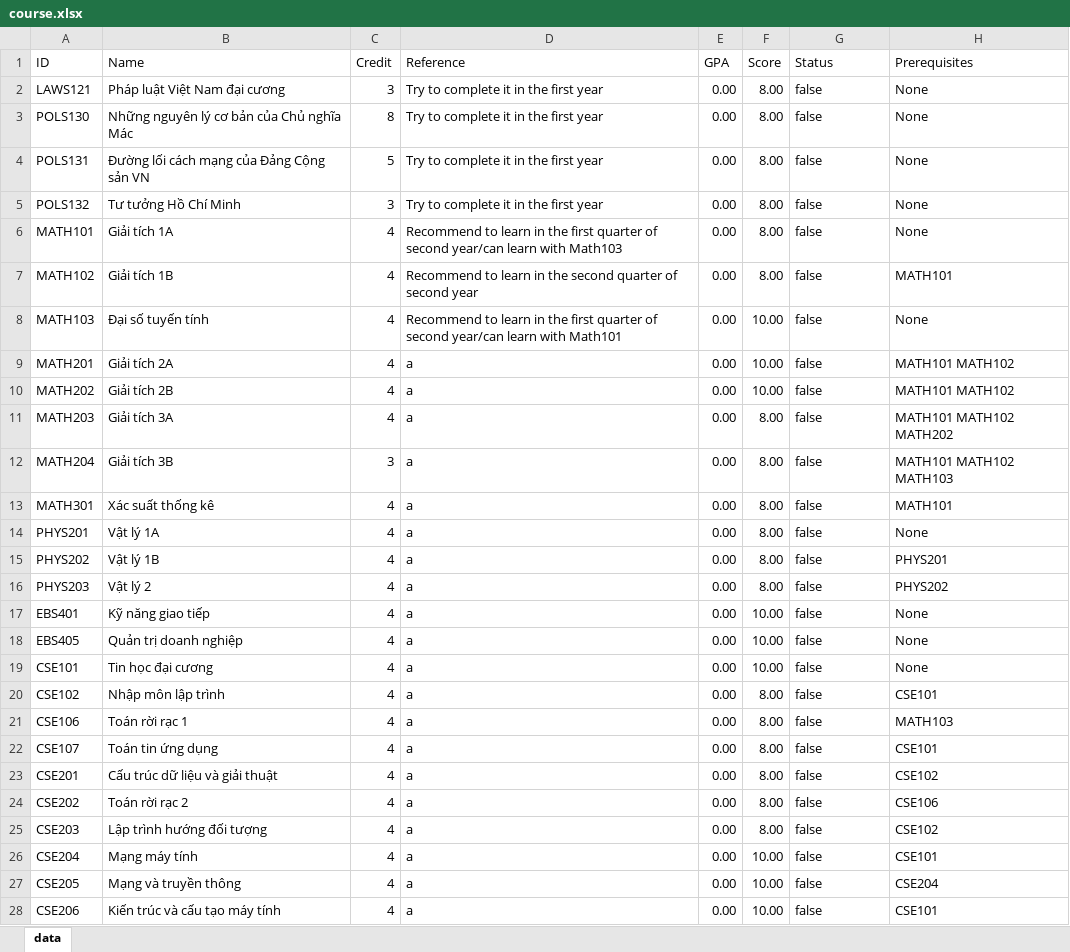
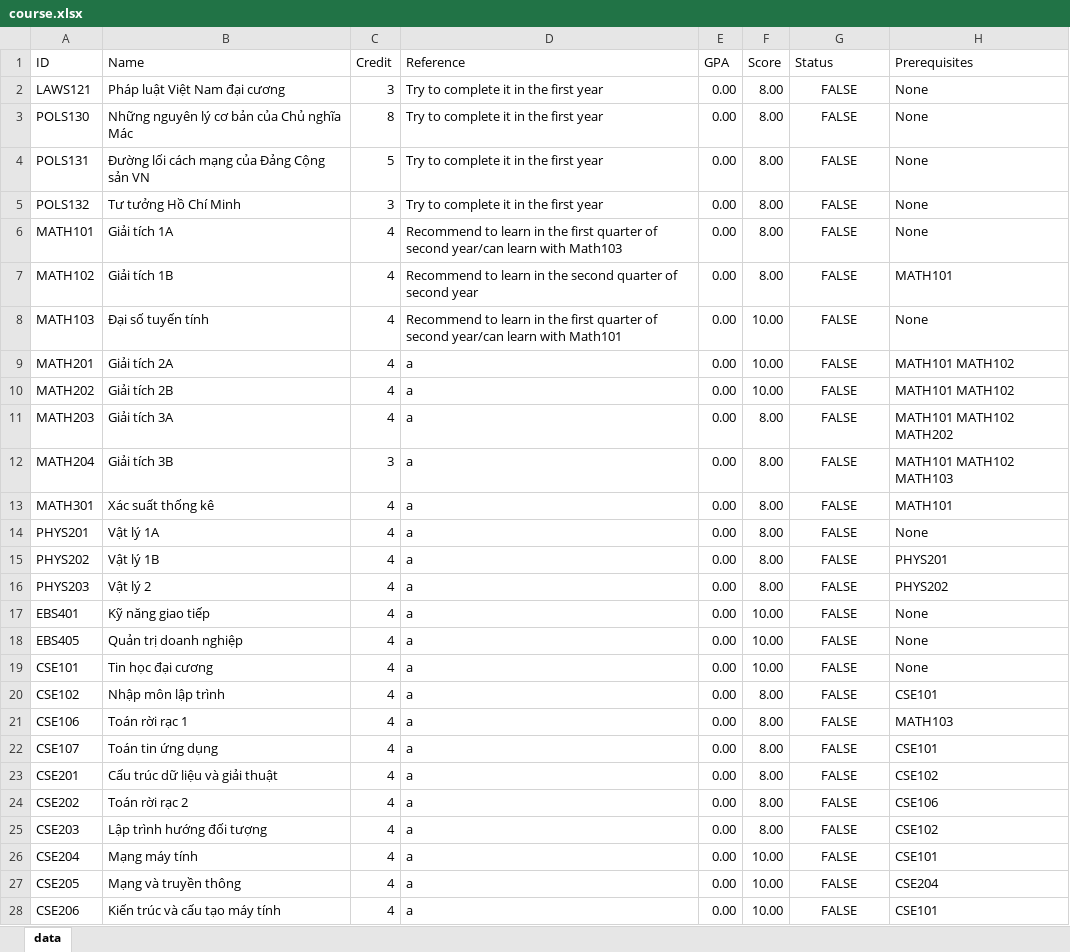
Before and after one commit to chicuong2412/project203, an Excel workbook: course.xlsx, sheet data, drawn as a sheet; only a part is shown; values as stored, in another font and other column widths than the file's, no borders; the diff covers the shown part only; the diff names each change by its address in the sheet, - before the commit and + after, or states it on an @@ line.

```diff
--- a/course.xlsx (sheet data)
+++ b/course.xlsx (sheet data)
-G2:G28 (Status): false
+G2:G28 (Status): FALSE
-G2:G28 alignment: left
+G2:G28 alignment: center
```
Also changed, not shown: 35 edited cells and cell formats elsewhere in this sheet, account.xlsx, data/admin.xlsx, 6 other files.
